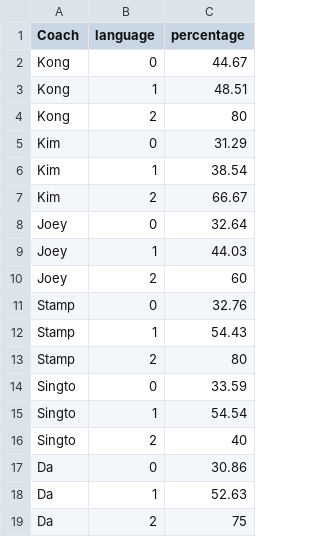
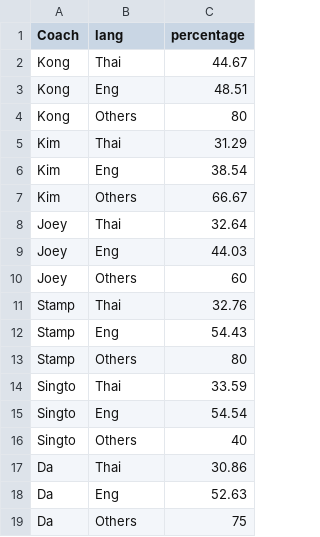
Before and after one commit to svnnynior/thevoiceth, a CSV file: public/data/pickratelanguage.csv, drawn as a sheet.

```diff
--- a/public/data/pickratelanguage.csv
+++ b/public/data/pickratelanguage.csv
@@ -1,19 +1,19 @@
-Coach,language,percentage
-Kong,0,44.67
-Kong,1,48.51
-Kong,2,80
-Kim,0,31.29
-Kim,1,38.54
-Kim,2,66.67
-Joey,0,32.64
-Joey,1,44.03
-Joey,2,60
-Stamp,0,32.76
-Stamp,1,54.43
-Stamp,2,80
-Singto,0,33.59
-Singto,1,54.54
-Singto,2,40
-Da,0,30.86
-Da,1,52.63
-Da,2,75
+Coach,lang,percentage
+Kong,Thai,44.67
+Kong,Eng,48.51
+Kong,Others,80
+Kim,Thai,31.29
+Kim,Eng,38.54
+Kim,Others,66.67
+Joey,Thai,32.64
+Joey,Eng,44.03
+Joey,Others,60
+Stamp,Thai,32.76
+Stamp,Eng,54.43
+Stamp,Others,80
+Singto,Thai,33.59
+Singto,Eng,54.54
+Singto,Others,40
+Da,Thai,30.86
+Da,Eng,52.63
+Da,Others,75
```
Also changed, not shown: public/data/pickrateage.csv, public/data/pickrategenre.csv, 6 other files.
